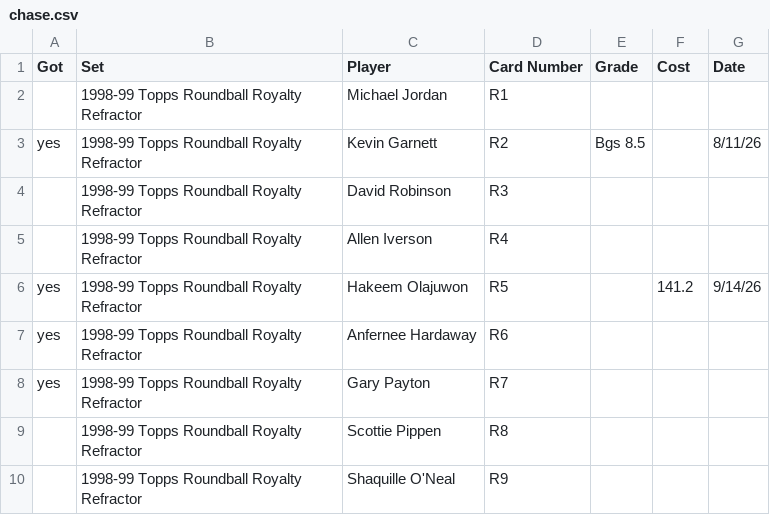
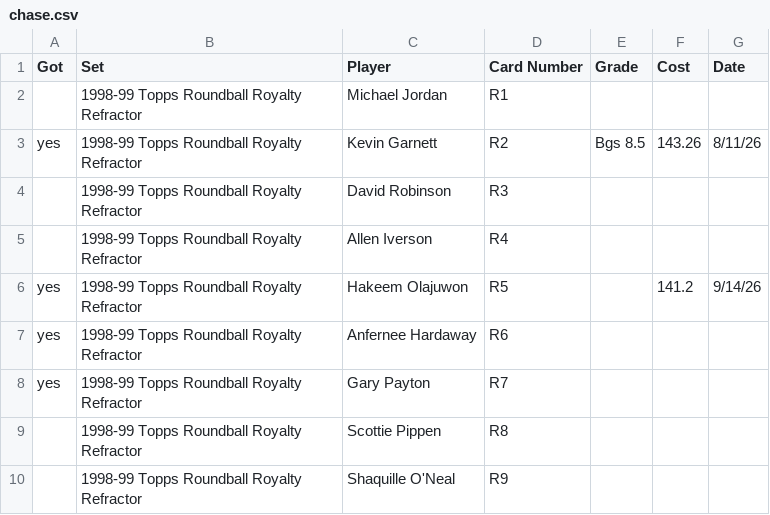
Before and after one commit to geraldno20/cards, a CSV file: docs/data/chase.csv, drawn as a sheet; only a part is shown.

Commit message:
Update chase list (68 cards)

```diff
--- a/docs/data/chase.csv
+++ b/docs/data/chase.csv
@@ -2,3 +2,3 @@ Got,Set,Player,Card Number,Grade,Cost,Date
 ,1998-99 Topps Roundball Royalty Refractor,Michael Jordan,R1,,,
-yes,1998-99 Topps Roundball Royalty Refractor,Kevin Garnett,R2,Bgs 8.5,,8/11/26
+yes,1998-99 Topps Roundball Royalty Refractor,Kevin Garnett,R2,Bgs 8.5,143.26,8/11/26
 ,1998-99 Topps Roundball Royalty Refractor,David Robinson,R3,,,
```
